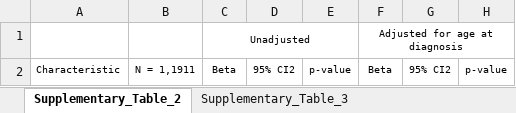
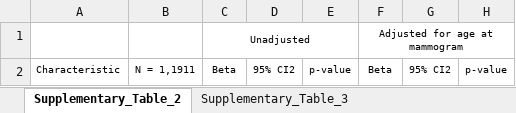
Before and after one commit to UK-Generations-Study/BC_detection_mode, an Excel workbook: detection_mode_project/outputs/figures/supplement/supplementary_tables.xlsx, sheet Supplementary_Table_2, drawn as a sheet; only a part is shown; values as stored, in another font and other column widths than the file's, no borders; the diff covers the shown part only; the diff names each change by its address in the sheet, - before the commit and + after, or states it on an @@ line.

```diff
--- a/detection_mode_project/outputs/figures/supplement/supplementary_tables.xlsx (sheet Supplementary_Table_2)
+++ b/detection_mode_project/outputs/figures/supplement/supplementary_tables.xlsx (sheet Supplementary_Table_2)
-F1: Adjusted for age at diagnosis
+F1: Adjusted for age at mammogram
```
Also changed, not shown: other rows of this sheet, sheet Supplementary_Table_4, sheet Supplementary_Table_3, detection_mode_project/outputs/results.xlsx, 6 other files.
